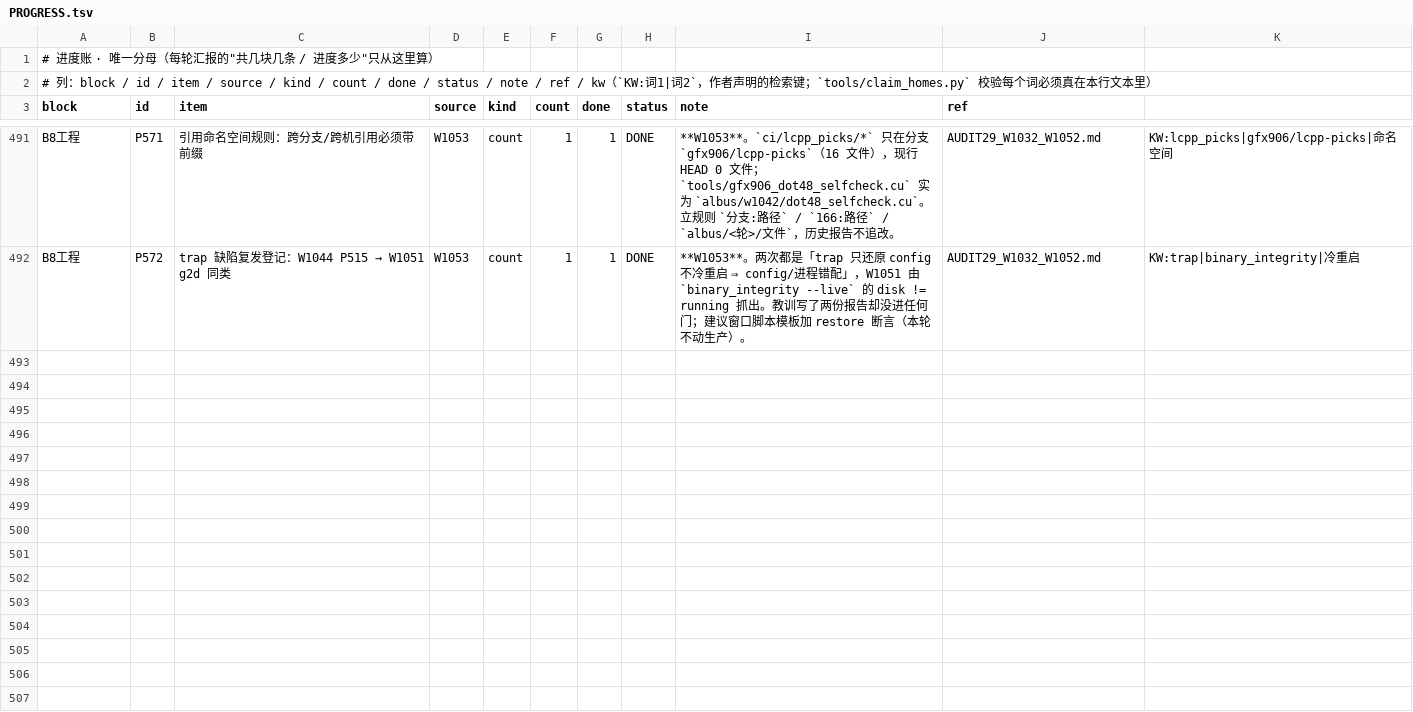
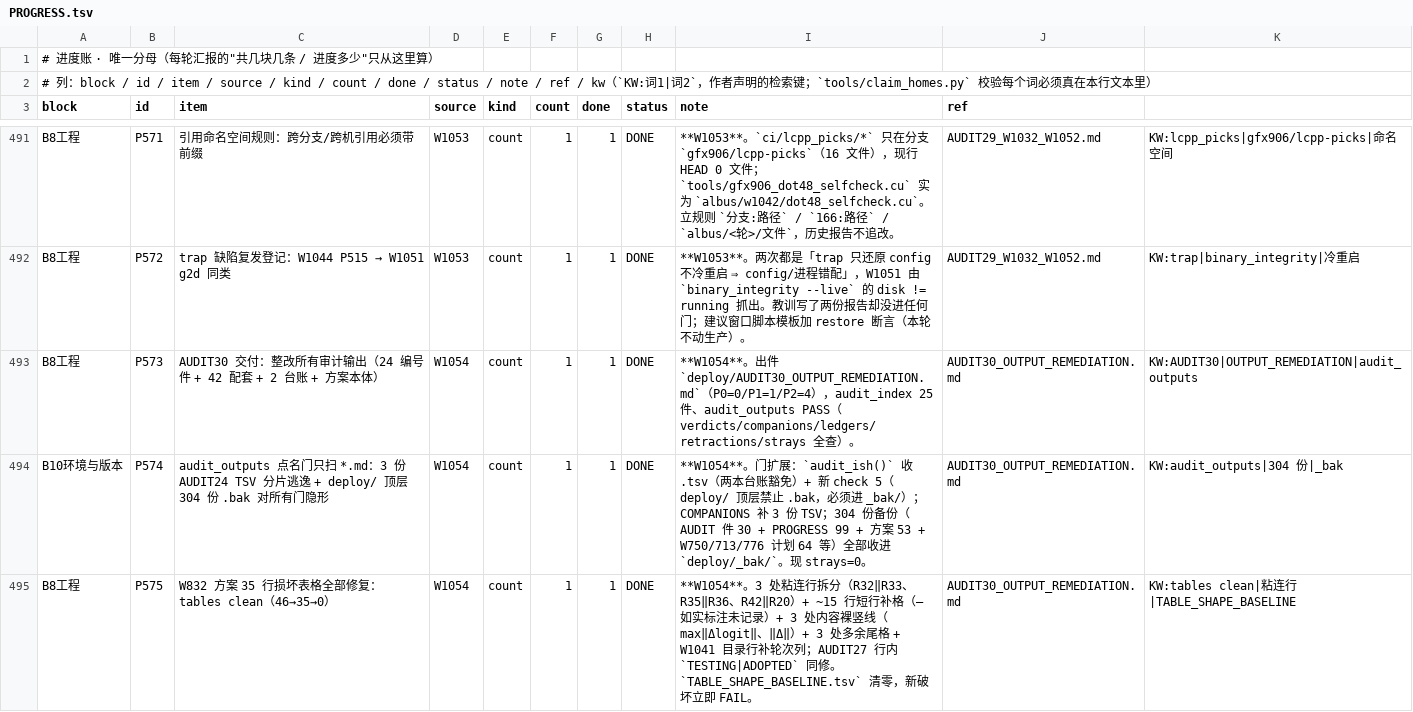
Before and after one commit to phoenixclyde/Strata, a TSV file: ci/workbuddy/deploy/PROGRESS.tsv, drawn as a sheet; only a part is shown, gaps mark what is left out; the diff covers the shown part only.

Commit message:
ci(W1054): AUDIT30 output remediation, audit_outputs gate widening, plan tables clean

```diff
--- a/ci/workbuddy/deploy/PROGRESS.tsv
+++ b/ci/workbuddy/deploy/PROGRESS.tsv
@@ -492 +492,4 @@ B8工程	P571	引用命名空间规则：跨分支/跨机引用必须带前缀	W
 B8工程	P572	trap 缺陷复发登记：W1044 P515 → W1051 g2d 同类	W1053	count	1	1	DONE	**W1053**。两次都是「trap 只还原 config 不冷重启 ⇒ config/进程错配」，W1051 由 `binary_integrity --live` 的 disk != running 抓出。教训写了两份报告却没进任何门；建议窗口脚本模板加 restore 断言（本轮不动生产）。	AUDIT29_W1032_W1052.md	KW:trap|binary_integrity|冷重启
+B8工程	P573	AUDIT30 交付：整改所有审计输出（24 编号件 + 42 配套 + 2 台账 + 方案本体）	W1054	count	1	1	DONE	**W1054**。出件 `deploy/AUDIT30_OUTPUT_REMEDIATION.md`（P0=0/P1=1/P2=4），audit_index 25 件、audit_outputs PASS（verdicts/companions/ledgers/retractions/strays 全查）。	AUDIT30_OUTPUT_REMEDIATION.md	KW:AUDIT30|OUTPUT_REMEDIATION|audit_outputs
+B10环境与版本	P574	audit_outputs 点名门只扫 *.md：3 份 AUDIT24 TSV 分片逃逸 + deploy/ 顶层 304 份 .bak 对所有门隐形	W1054	count	1	1	DONE	**W1054**。门扩展：`audit_ish()` 收 .tsv（两本台账豁免）+ 新 check 5（deploy/ 顶层禁止 .bak，必须进 _bak/）；COMPANIONS 补 3 份 TSV；304 份备份（AUDIT 件 30 + PROGRESS 99 + 方案 53 + W750/713/776 计划 64 等）全部收进 `deploy/_bak/`。现 strays=0。	AUDIT30_OUTPUT_REMEDIATION.md	KW:audit_outputs|304 份|_bak
+B8工程	P575	W832 方案 35 行损坏表格全部修复：tables clean（46→35→0）	W1054	count	1	1	DONE	**W1054**。3 处粘连行拆分（R32‖R33、R35‖R36、R42‖R20）+ ~15 行短行补格（— 如实标注未记录）+ 3 处内容裸竖线（max‖Δlogit‖、‖Δ‖）+ 3 处多余尾格 + W1041 目录行补轮次列；AUDIT27 行内 `TESTING|ADOPTED` 同修。`TABLE_SHAPE_BASELINE.tsv` 清零，新破坏立即 FAIL。	AUDIT30_OUTPUT_REMEDIATION.md	KW:tables clean|粘连行|TABLE_SHAPE_BASELINE
```
Also changed, not shown: 2 added rows and 1 edited cell elsewhere in this file, 9 other files.
